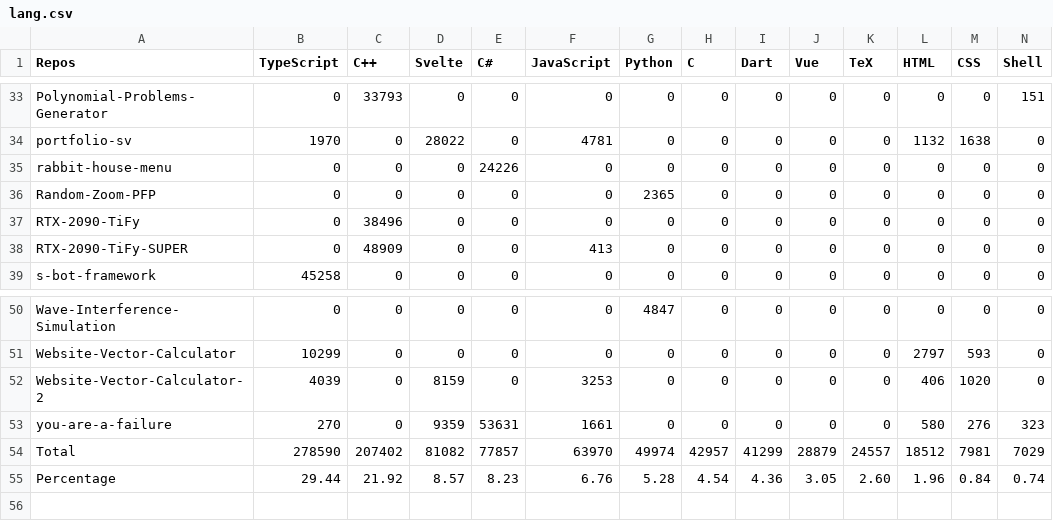
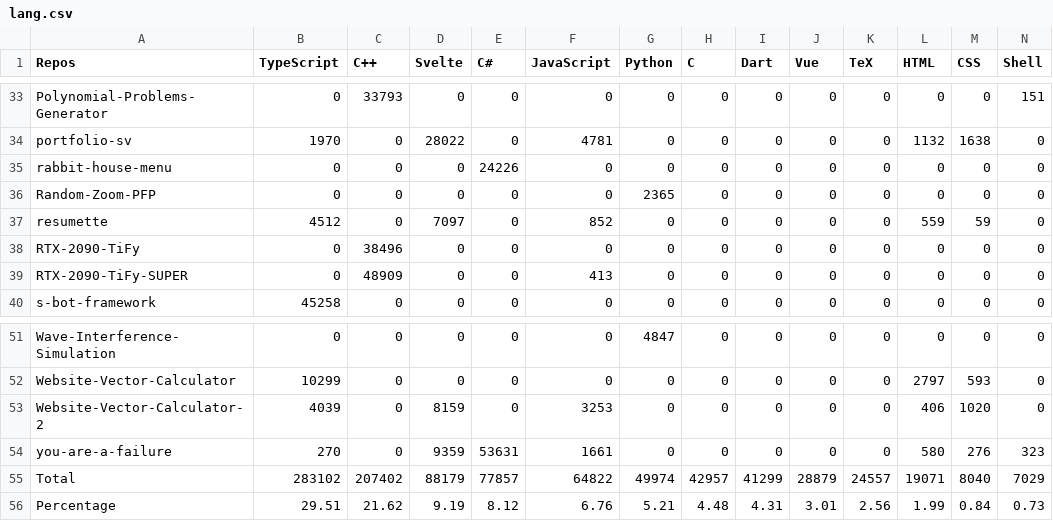
Before and after one commit to Leomotors/Auto-Language-Stats, a CSV file: example/lang.csv, drawn as a sheet; only a part is shown, gaps mark what is left out; addresses are those after the commit; rows hold the shown columns only; the diff covers the shown part only; the diff names each change by its address in the sheet, - before the commit and + after, or states it on an @@ line.

```diff
--- a/example/lang.csv
+++ b/example/lang.csv
+row 37: resumette | 4512 | 0 | 7097 | 0 | 852 | 0 | 0 | 0 | 0 | 0 | 559 | 59 | 0
-B55 (TypeScript): 278590
+B55 (TypeScript): 283102
-D55 (Svelte): 81082
+D55 (Svelte): 88179
-F55 (JavaScript): 63970
+F55 (JavaScript): 64822
-L55 (HTML): 18512
+L55 (HTML): 19071
-M55 (CSS): 7981
+M55 (CSS): 8040
-B56 (TypeScript): 29.44
+B56 (TypeScript): 29.51
-C56 (C++): 21.92
+C56 (C++): 21.62
-D56 (Svelte): 8.57
+D56 (Svelte): 9.19
-E56 (C#): 8.23
+E56 (C#): 8.12
-G56 (Python): 5.28
+G56 (Python): 5.21
-H56 (C): 4.54
+H56 (C): 4.48
-I56 (Dart): 4.36
+I56 (Dart): 4.31
-J56 (Vue): 3.05
+J56 (Vue): 3.01
-K56 (TeX): 2.60
+K56 (TeX): 2.56
-L56 (HTML): 1.96
+L56 (HTML): 1.99
-N56 (Shell): 0.74
+N56 (Shell): 0.73
```
Also changed, not shown: 5 edited cells elsewhere in this file, 1 other file.
